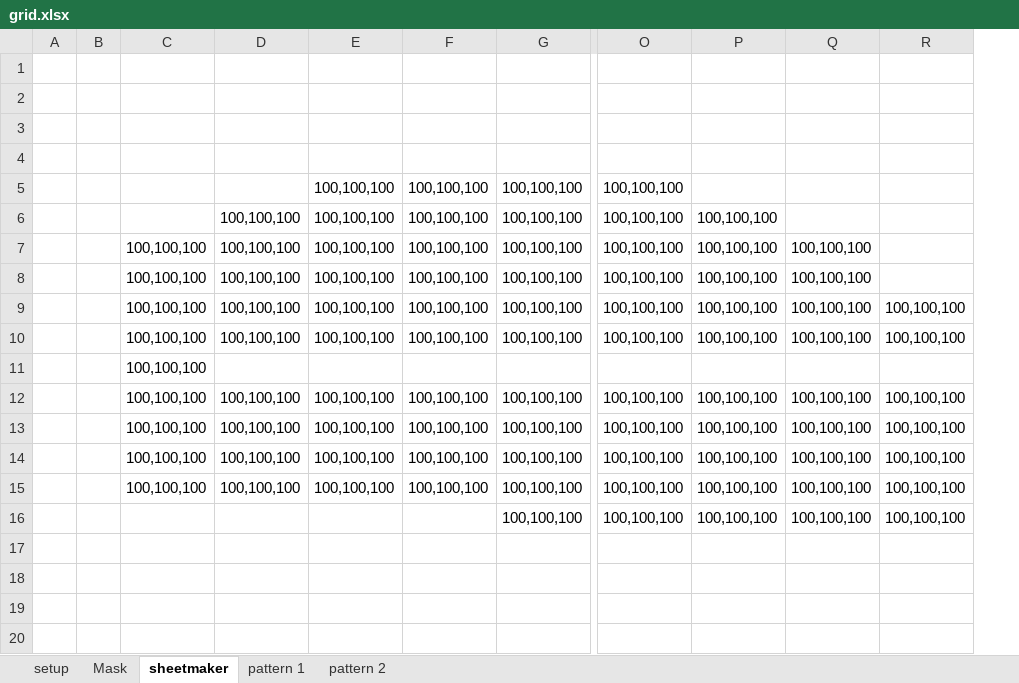
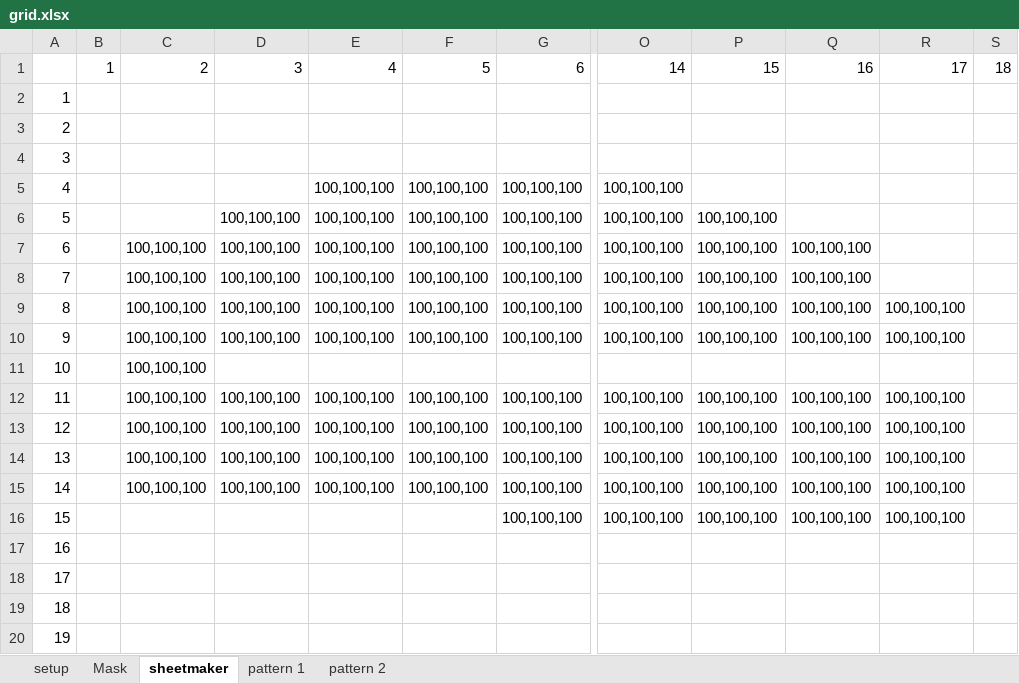
Before and after one commit to BillmanH/raspberrypi, an Excel workbook: blinka/data/grid.xlsx, sheet sheetmaker, drawn as a sheet; only a part is shown, gaps mark what is left out; values as stored, in another font and other column widths than the file's, no borders; removed rows and columns are numbered as before the commit, all else as after; rows hold the shown columns only; the diff names each change by its address in the sheet, - before the commit and + after, or states it on an @@ line.

Commit message:
added cols and rows to excel sheet

```diff
--- a/blinka/data/grid.xlsx (sheet sheetmaker)
+++ b/blinka/data/grid.xlsx (sheet sheetmaker)
-column A, empty
-column B, empty
+column A, rows 2-19: 1 | 2 | 3 | 4 | 5 | 6 | 7 | 8 | 9 | 10 | 11 | 12 | 13 | 14 | 15 | 16 | 17 | 18
+column B, row 1: 1
+column S, row 1: 18
-row 1: (empty)
+row 1:  | 1 | 2 | 3 | 4 | 5 | 6 | 14 | 15 | 16 | 17 | 18
+row 20: 19
```
Also changed, not shown: sheet pattern 2, sheet Mask, sheet pattern 1, formulas that keep their value, 1 other file.
